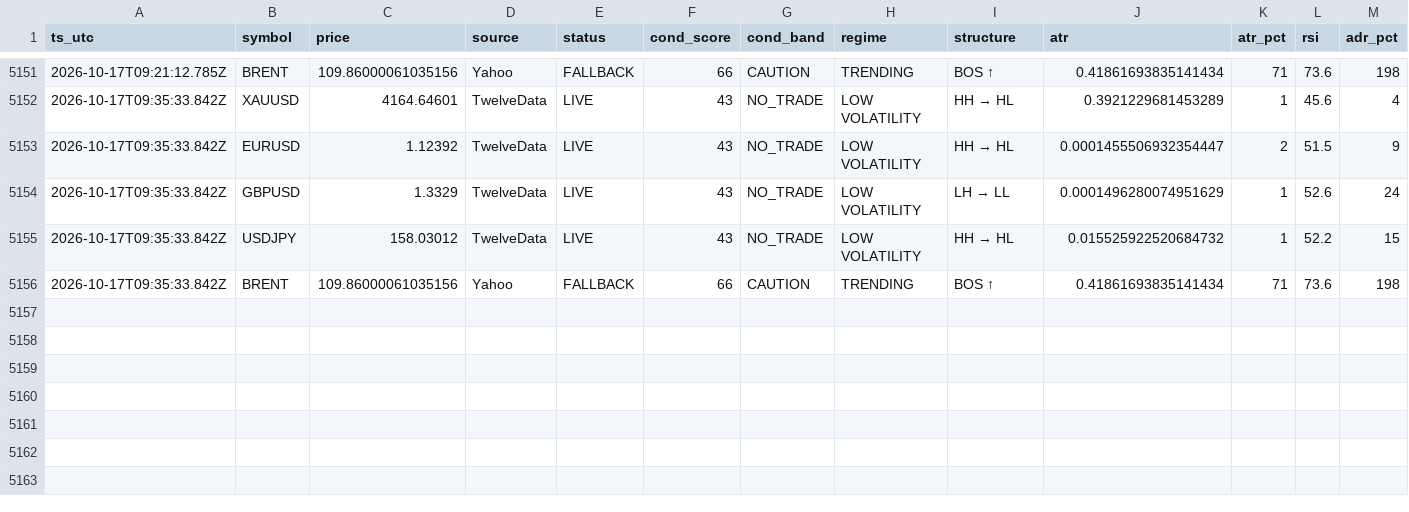
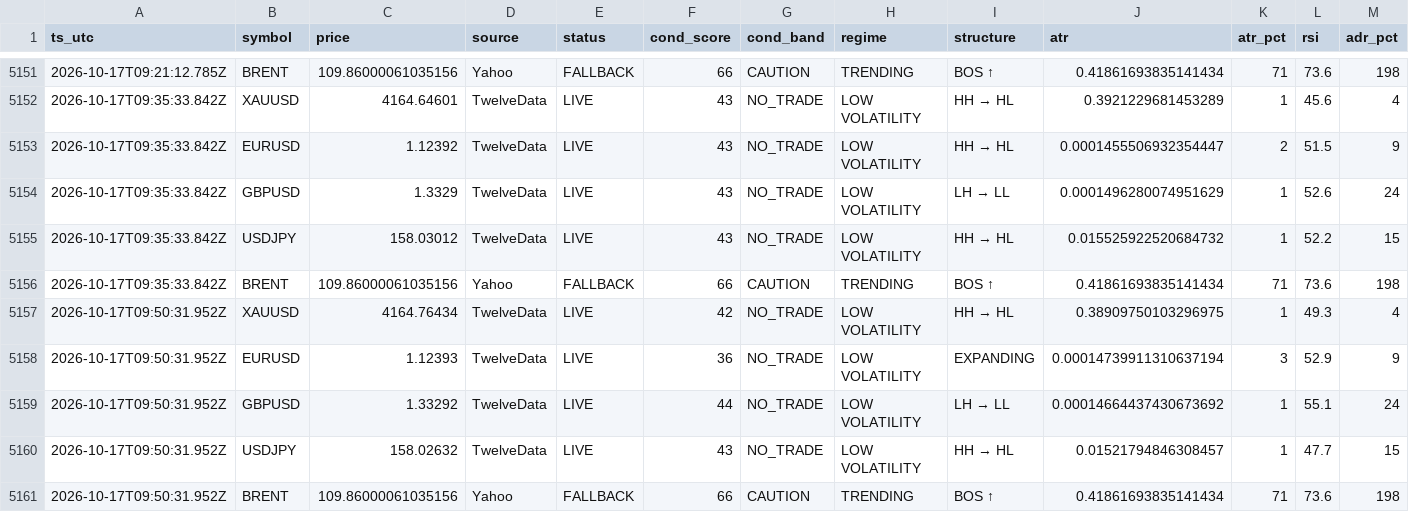
Before and after one commit to hamedezzati1362/TradingOS, a CSV file: records-2026-10.csv, drawn as a sheet; only a part is shown, gaps mark what is left out; rows hold the shown columns only; the diff names each change by its address in the sheet, - before the commit and + after, or states it on an @@ line.

Commit message:
history 2026-10-17T09:50:32Z

```diff
--- a/records-2026-10.csv
+++ b/records-2026-10.csv
+row 5157: 2026-10-17T09:50:31.952Z | XAUUSD | 4164.76434 | TwelveData | LIVE | 42 | NO_TRADE | LOW VOLATILITY | HH → HL | 0.38909750103296975 | 1 | 49.3 | 4
+row 5158: 2026-10-17T09:50:31.952Z | EURUSD | 1.12393 | TwelveData | LIVE | 36 | NO_TRADE | LOW VOLATILITY | EXPANDING | 0.00014739911310637194 | 3 | 52.9 | 9
+row 5159: 2026-10-17T09:50:31.952Z | GBPUSD | 1.33292 | TwelveData | LIVE | 44 | NO_TRADE | LOW VOLATILITY | LH → LL | 0.00014664437430673692 | 1 | 55.1 | 24
+row 5160: 2026-10-17T09:50:31.952Z | USDJPY | 158.02632 | TwelveData | LIVE | 43 | NO_TRADE | LOW VOLATILITY | HH → HL | 0.01521794846308457 | 1 | 47.7 | 15
+row 5161: 2026-10-17T09:50:31.952Z | BRENT | 109.86000061035156 | Yahoo | FALLBACK | 66 | CAUTION | TRENDING | BOS ↑ | 0.41861693835141434 | 71 | 73.6 | 198
```
